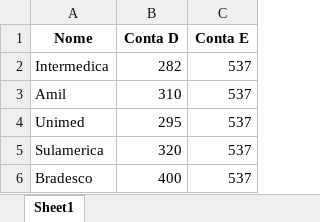
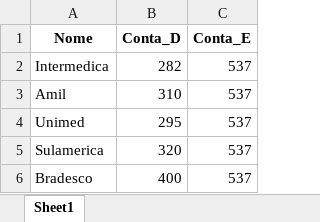
Before and after one commit to luciliarosa/Vledger, an Excel workbook: Modelo_Referencia_Vledger.xlsx, sheet Sheet1, drawn as a sheet; values as stored, in another font and other column widths than the file's, no borders; the diff names each change by its address in the sheet, - before the commit and + after, or states it on an @@ line.

```diff
--- a/Modelo_Referencia_Vledger.xlsx (sheet Sheet1)
+++ b/Modelo_Referencia_Vledger.xlsx (sheet Sheet1)
-B1: Conta D
+B1: Conta_D
-C1: Conta E
+C1: Conta_E
```
Also changed, not shown: 3 other files.
